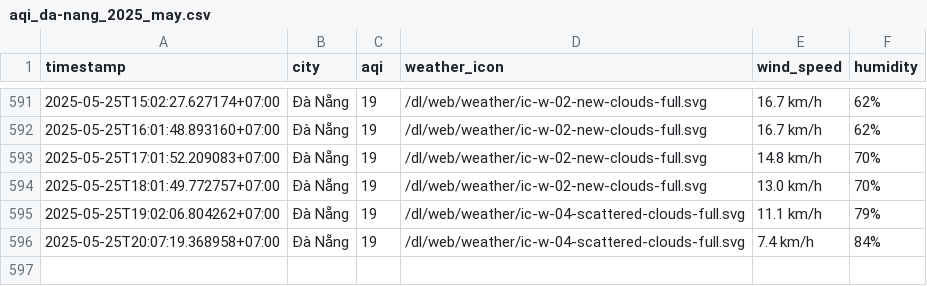
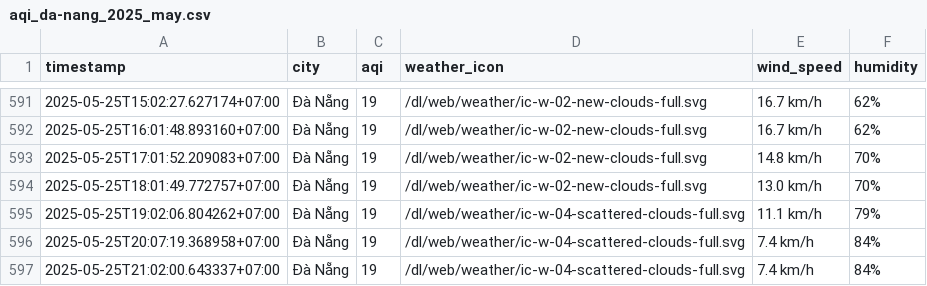
Before and after one commit to nghiahsgs/iqair-dataset, a CSV file: result/da-nang/aqi_da-nang_2025_may.csv, drawn as a sheet; only a part is shown, gaps mark what is left out; the diff names each change by its address in the sheet, - before the commit and + after, or states it on an @@ line.

```diff
--- a/result/da-nang/aqi_da-nang_2025_may.csv
+++ b/result/da-nang/aqi_da-nang_2025_may.csv
+row 597: 2025-05-25T21:02:00.643337+07:00 | Đà Nẵng | 19 | /dl/web/weather/ic-w-04-scattered-clouds-full.svg | 7.4 km/h | 84%
```
Also changed, not shown: result/hai-phong/aqi_hai-phong_2025_may.csv, result/hanoi/aqi_hanoi_2025_may.csv, 5 other files.
